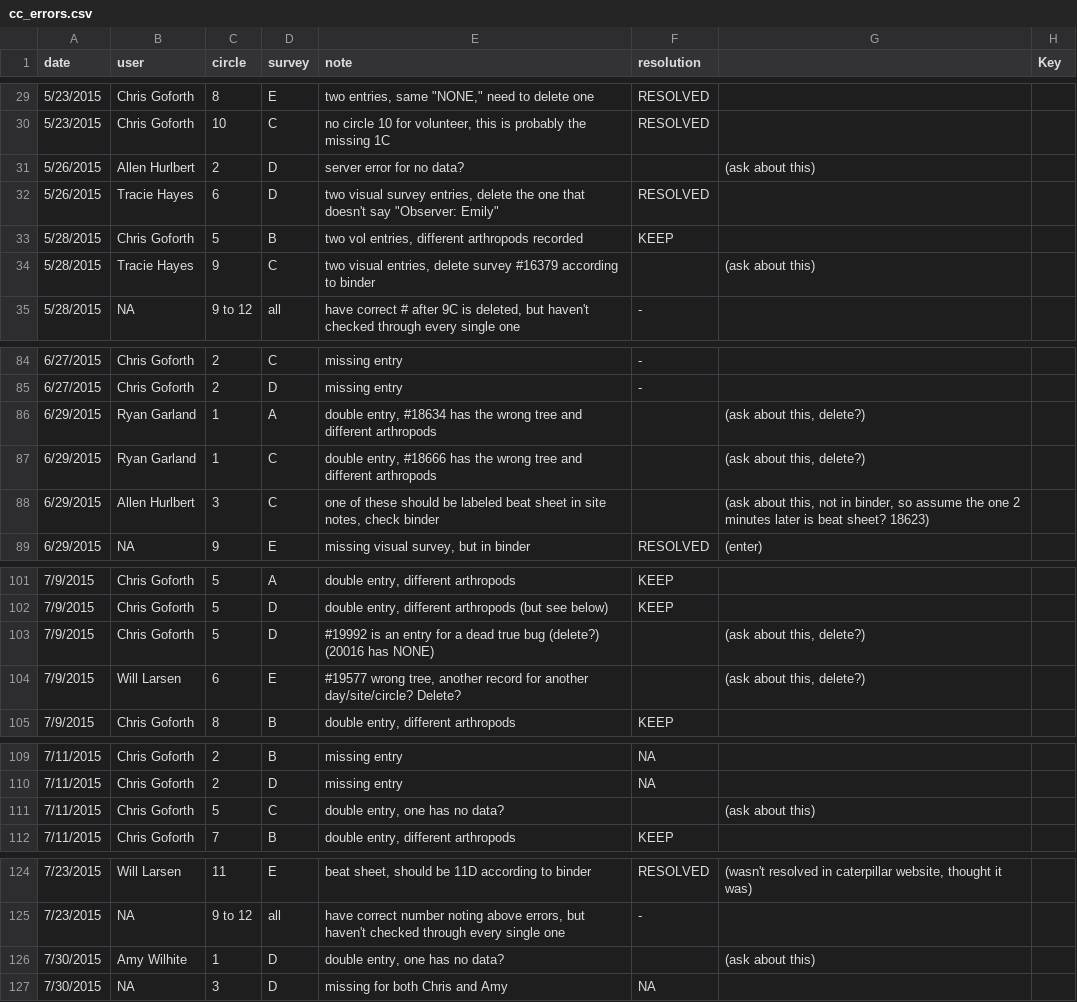
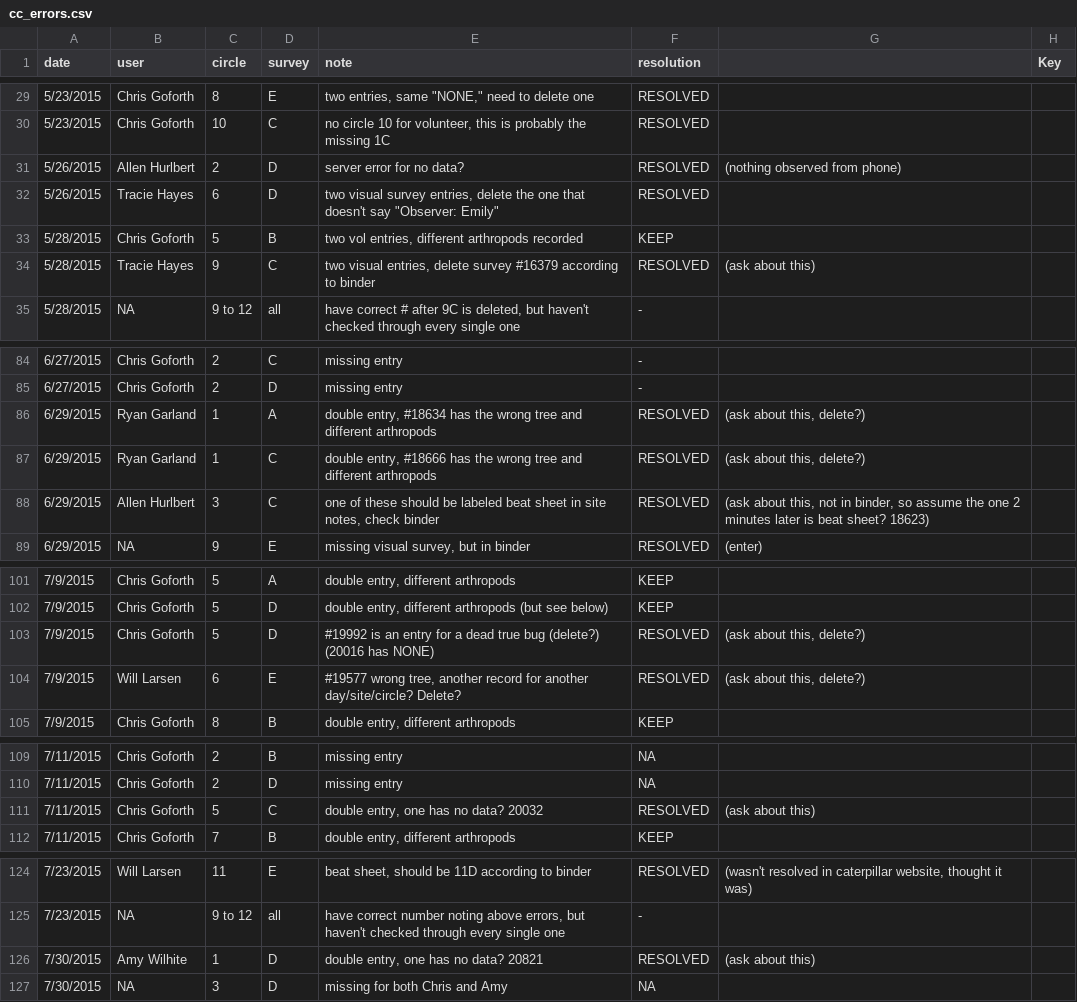
Before and after one commit to hurlbertlab/caterpillars-count-analysis, a CSV file: cc_errors.csv, drawn as a sheet; only a part is shown, gaps mark what is left out; the diff covers the shown part only.

Commit message:
resolved double entry errors

```diff
--- a/cc_errors.csv
+++ b/cc_errors.csv
@@ -30,6 +30,6 @@ date,user,circle,survey,note,resolution,,Key
 5/23/2015,Chris Goforth,10,C,"no circle 10 for volunteer, this is probably the missing 1C",RESOLVED,,
-5/26/2015,Allen Hurlbert,2,D,server error for no data?,,(ask about this),
+5/26/2015,Allen Hurlbert,2,D,server error for no data?,RESOLVED,(nothing observed from phone),
 5/26/2015,Tracie Hayes,6,D,"two visual survey entries, delete the one that doesn't say ""Observer: Emily""",RESOLVED,,
 5/28/2015,Chris Goforth,5,B,"two vol entries, different arthropods recorded",KEEP,,
-5/28/2015,Tracie Hayes,9,C,"two visual entries, delete survey #16379 according to binder",,(ask about this),
+5/28/2015,Tracie Hayes,9,C,"two visual entries, delete survey #16379 according to binder",RESOLVED,(ask about this),
 5/28/2015,NA,9 to 12,all,"have correct # after 9C is deleted, but haven't checked through every single one",-,,
@@ -85,5 +85,5 @@ date,user,circle,survey,note,resolution,,Key
 6/27/2015,Chris Goforth,2,D,missing entry,-,,
-6/29/2015,Ryan Garland,1,A,"double entry, #18634 has the wrong tree and different arthropods",,"(ask about this, delete?)",
-6/29/2015,Ryan Garland,1,C,"double entry, #18666 has the wrong tree and different arthropods",,"(ask about this, delete?)",
-6/29/2015,Allen Hurlbert,3,C,"one of these should be labeled beat sheet in site notes, check binder",,"(ask about this, not in binder, so assume the one 2 minutes later is beat sheet? 18623)",
+6/29/2015,Ryan Garland,1,A,"double entry, #18634 has the wrong tree and different arthropods",RESOLVED,"(ask about this, delete?)",
+6/29/2015,Ryan Garland,1,C,"double entry, #18666 has the wrong tree and different arthropods",RESOLVED,"(ask about this, delete?)",
+6/29/2015,Allen Hurlbert,3,C,"one of these should be labeled beat sheet in site notes, check binder",RESOLVED,"(ask about this, not in binder, so assume the one 2 minutes later is beat sheet? 18623)",
 6/29/2015,NA,9,E,"missing visual survey, but in binder",RESOLVED,(enter),
@@ -102,4 +102,4 @@ date,user,circle,survey,note,resolution,,Key
 7/9/2015,Chris Goforth,5,D,"double entry, different arthropods (but see below)",KEEP,,
-7/9/2015,Chris Goforth,5,D,#19992 is an entry for a dead true bug (delete?) (20016 has NONE),,"(ask about this, delete?)",
-7/9/2015,Will Larsen,6,E,"#19577 wrong tree, another record for another day/site/circle? Delete?",,"(ask about this, delete?)",
+7/9/2015,Chris Goforth,5,D,#19992 is an entry for a dead true bug (delete?) (20016 has NONE),RESOLVED,"(ask about this, delete?)",
+7/9/2015,Will Larsen,6,E,"#19577 wrong tree, another record for another day/site/circle? Delete?",RESOLVED,"(ask about this, delete?)",
 7/9/2015,Chris Goforth,8,B,"double entry, different arthropods",KEEP,,
@@ -110,3 +110,3 @@ date,user,circle,survey,note,resolution,,Key
 7/11/2015,Chris Goforth,2,D,missing entry,NA,,
-7/11/2015,Chris Goforth,5,C,"double entry, one has no data?",,(ask about this),
+7/11/2015,Chris Goforth,5,C,"double entry, one has no data? 20032",RESOLVED,(ask about this),
 7/11/2015,Chris Goforth,7,B,"double entry, different arthropods",KEEP,,
@@ -125,3 +125,3 @@ date,user,circle,survey,note,resolution,,Key
 7/23/2015,NA,9 to 12,all,"have correct number noting above errors, but haven't checked through every single one",-,,
-7/30/2015,Amy Wilhite,1,D,"double entry, one has no data?",,(ask about this),
+7/30/2015,Amy Wilhite,1,D,"double entry, one has no data? 20821",RESOLVED,(ask about this),
 7/30/2015,NA,3,D,missing for both Chris and Amy,NA,,
```
Also changed, not shown: 2 edited cells elsewhere in this file.
